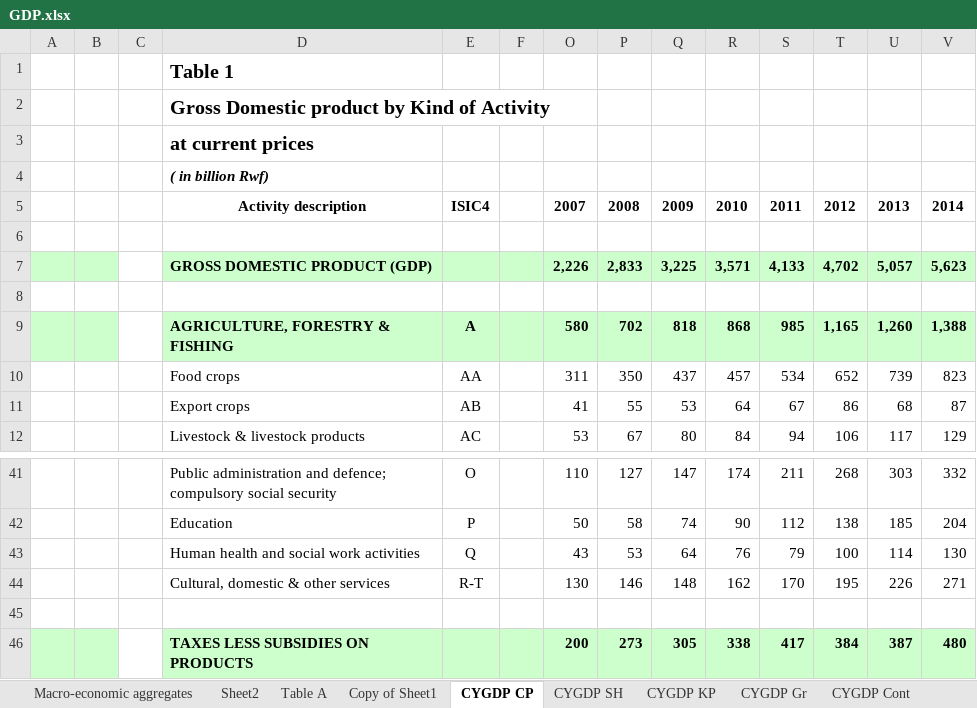
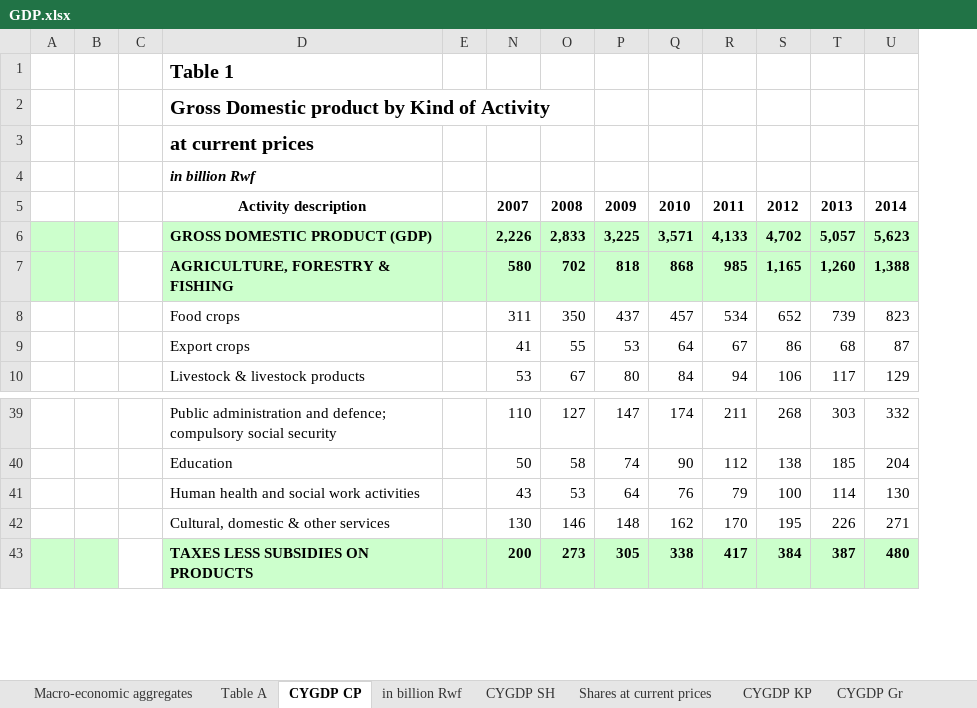
Before and after one commit to saveur1/Hackathon2023, an Excel workbook: GDP/GDP.xlsx, sheet CYGDP CP, drawn as a sheet; only a part is shown, gaps mark what is left out; values as stored, in another font and other column widths than the file's, no borders; conditional formats not drawn; removed rows and columns are numbered as before the commit, all else as after; rows hold the shown columns only; the diff names each change by its address in the sheet, - before the commit and + after, or states it on an @@ line.

```diff
--- a/GDP/GDP.xlsx (sheet CYGDP CP)
+++ b/GDP/GDP.xlsx (sheet CYGDP CP)
@@ sheet tab hidden: Sheet2 @@
-sheet tab: Copy of Sheet1
+sheet tab: in billion Rwf
+sheet tab: Shares at current prices
-column E, row 5: ISIC4; rows 9-12: A | AA | AB | AC; rows 41-44: O | P | Q | R-T
-D4: ( in billion Rwf)
+D4: in billion Rwf
-row 6: (empty)
-row 8: (empty)
-row 45: (empty)
```
Also changed, not shown: sheet CYGDP KP, sheet Table A, sheet CYGDP SH, formulas that keep their value, 1 other file.
